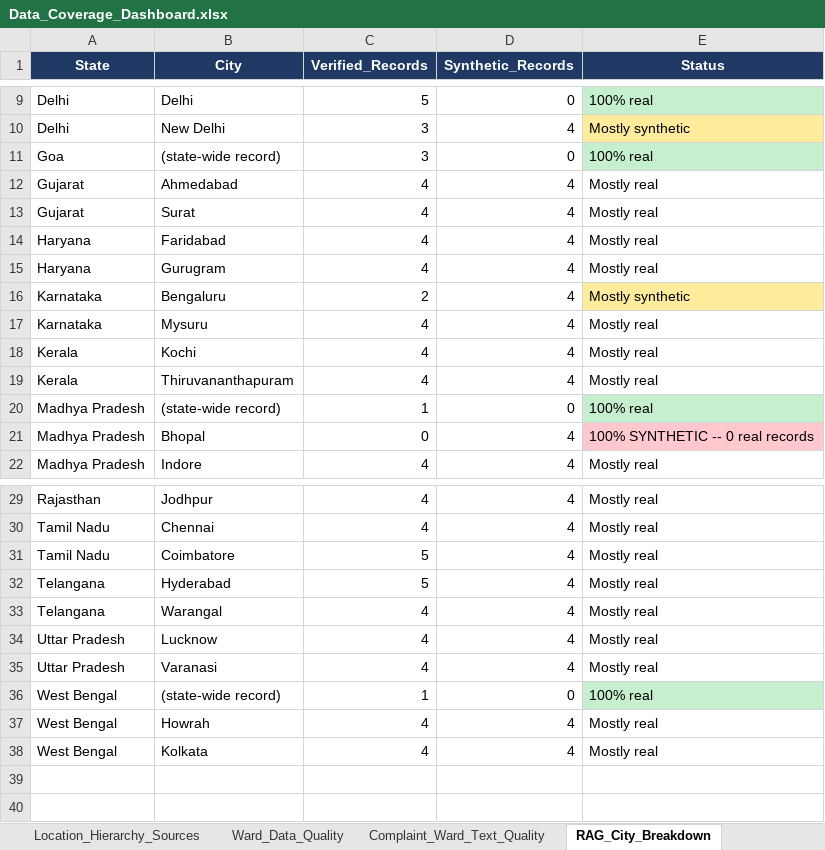
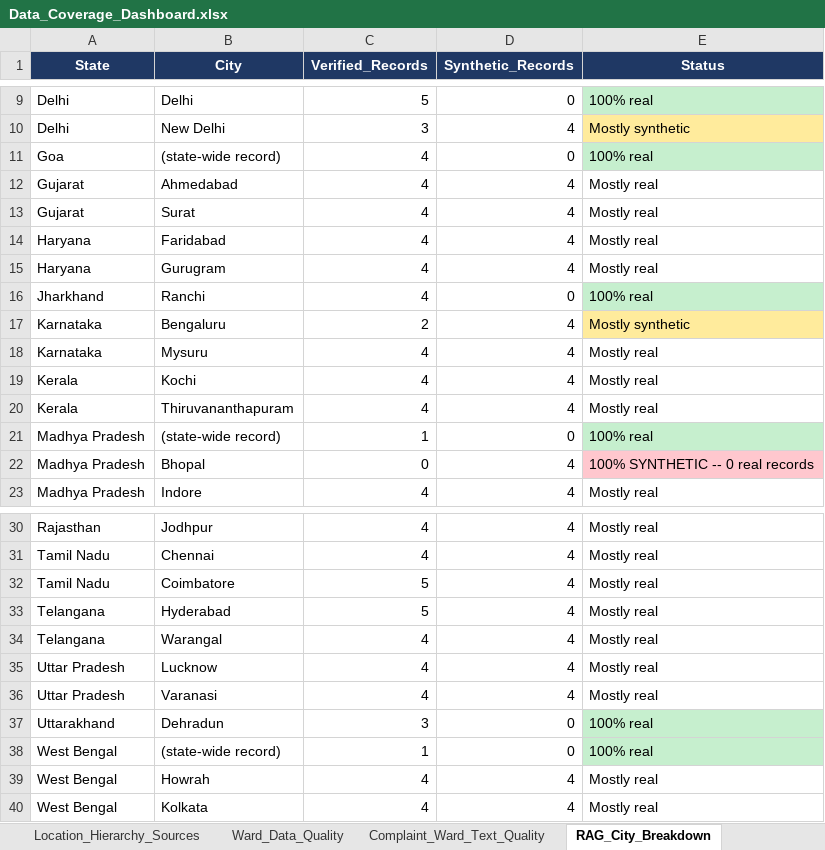
Before and after one commit to sumya24/janmitra-ai, an Excel workbook: Data_Coverage_Dashboard.xlsx, sheet RAG_City_Breakdown, drawn as a sheet; only a part is shown, gaps mark what is left out; values as stored, in another font and other column widths than the file's, no borders; the diff names each change by its address in the sheet, - before the commit and + after, or states it on an @@ line.

Commit message:
Close Goa's Streetlights gap; add Jharkhand (4/4) and Uttarakhand (3/4)
Goa Streetlights: found via the Electricity Department's own domain
(goaelectricity.gov.in), which has a section literally titled "Open
Access & Streetlight Matters" -- a genuinely different department
from the municipal ULB portal used for Goa's other 3 categories. Goa
now has full 4/4 coverage.

Jharkhand (Ranchi): Smart Ranchi's 24x7 connect center, linked
directly from Ranchi Municipal Corporation's own official site --
phone, WhatsApp, and email all confirmed, cross-checked against the
district government's own listing. Full 4/4, previously zero.

Uttarakhand (Dehradun): Nagar Nigam Dehradun's own Services page
names Street Light, Drainage Complaint, and Sanitation as real
service items. Roads/Potholes has no corresponding item anywhere on
that page -- left open rather than assumed from a generic "Public
Works Department" mention. 3/4, previously zero.

Rebuilt the knowledge base and real embeddings end to end: 252->260
records, 899->923 chunks in the live ChromaDB index. Updates the
vector-store test's hardcoded chunk-count assertion to match.

15 states/UTs now remain at zero coverage (down from 19 at the start
of this session).

```diff
--- a/Data_Coverage_Dashboard.xlsx (sheet RAG_City_Breakdown)
+++ b/Data_Coverage_Dashboard.xlsx (sheet RAG_City_Breakdown)
-C11 (Verified_Records): 3
+C11 (Verified_Records): 4
+row 16: Jharkhand | Ranchi | 4 | 0 | 100% real
+row 37: Uttarakhand | Dehradun | 3 | 0 | 100% real
```
Also changed, not shown: sheet State_Coverage_Matrix, sheet Overview, 8 other files.
